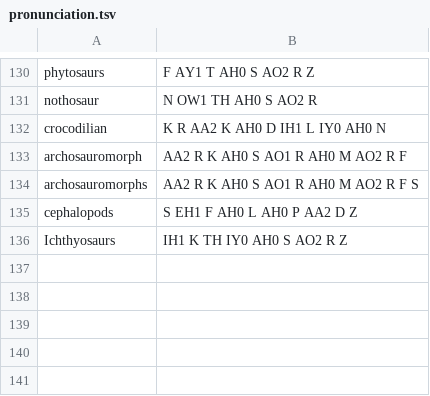
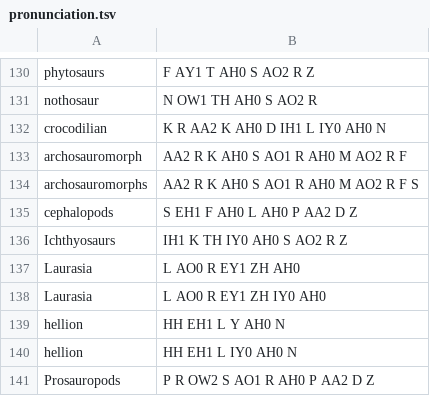
Before and after one commit to EmmaLeonhart/order.life, a TSV file: Gaiad/pronunciation.tsv, drawn as a sheet; only a part is shown, gaps mark what is left out; the diff names each change by its address in the sheet, - before the commit and + after, or states it on an @@ line.

```diff
--- a/Gaiad/pronunciation.tsv
+++ b/Gaiad/pronunciation.tsv
+row 137: Laurasia | L AO0 R EY1 ZH AH0
+row 138: Laurasia | L AO0 R EY1 ZH IY0 AH0
+row 139: hellion | HH EH1 L Y AH0 N
+row 140: hellion | HH EH1 L IY0 AH0 N
+row 141: Prosauropods | P R OW2 S AO1 R AH0 P AA2 D Z
```
Also changed, not shown: 2 other files.
